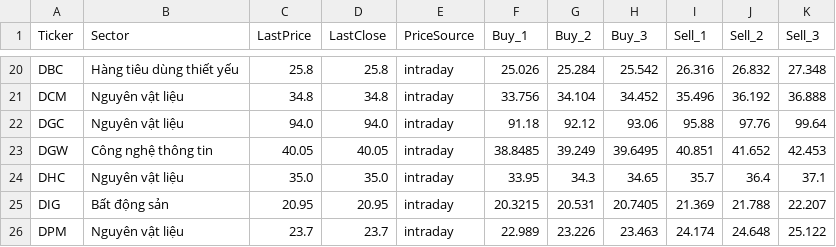
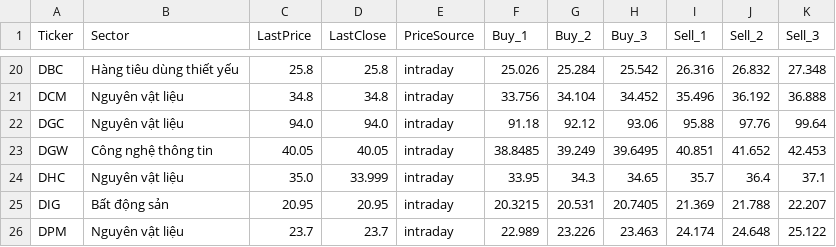
Before and after one commit to minhhai2209/broker-gpt-3, a CSV file: out/presets/balanced.csv, drawn as a sheet; only a part is shown, gaps mark what is left out.

```diff
--- a/out/presets/balanced.csv
+++ b/out/presets/balanced.csv
@@ -23,3 +23,3 @@ DGC,Nguyên vật liệu,94.0,94.0,intraday,91.18,92.12,93.06,95.88,97.76,99.64
 DGW,Công nghệ thông tin,40.05,40.05,intraday,38.8485,39.249,39.6495,40.851,41.652,42.453
-DHC,Nguyên vật liệu,35.0,35.0,intraday,33.95,34.3,34.65,35.7,36.4,37.1
+DHC,Nguyên vật liệu,35.0,33.999,intraday,33.95,34.3,34.65,35.7,36.4,37.1
 DIG,Bất động sản,20.95,20.95,intraday,20.3215,20.531,20.7405,21.369,21.788,22.207
```
Also changed, not shown: out/market/technical_snapshot.csv, out/presets/momentum.csv.
